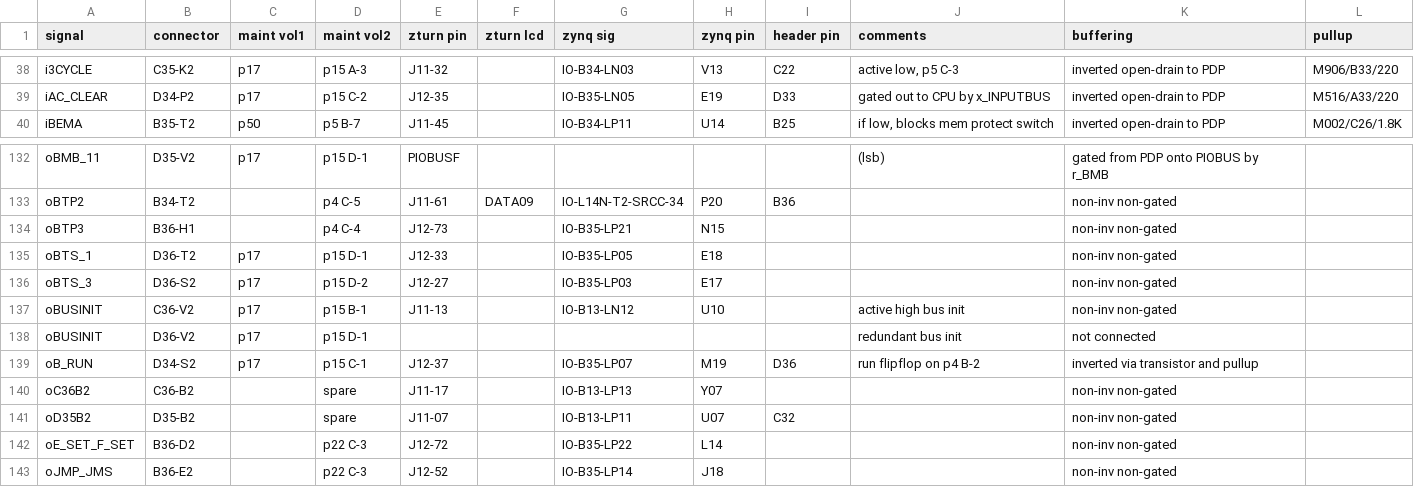
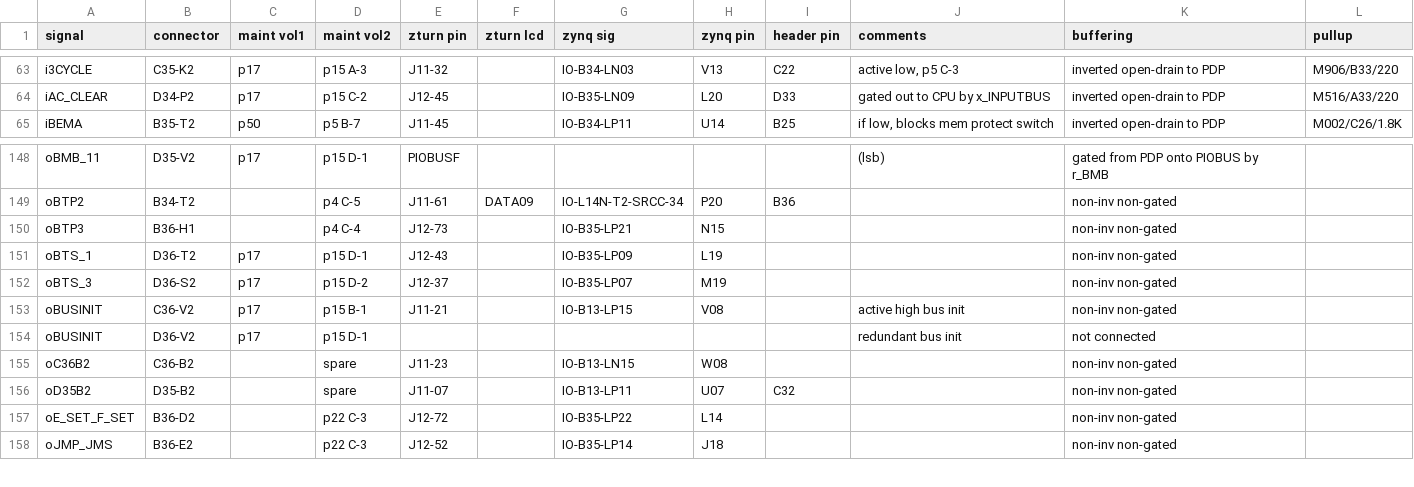
Before and after one commit to mrieker/pdp8l, a CSV file: zturn/signals.csv, drawn as a sheet; only a part is shown, gaps mark what is left out; removed rows and columns are numbered as before the commit, all else as after; the diff covers the shown part only; the diff names each change by its address in the sheet, - before the commit and + after, or states it on an @@ line.

```diff
--- a/zturn/signals.csv
+++ b/zturn/signals.csv
-E64 (zturn pin): J12-35
+E64 (zturn pin): J12-45
-G64 (zynq sig): IO-B35-LN05
+G64 (zynq sig): IO-B35-LN09
-H64 (zynq pin): E19
+H64 (zynq pin): L20
-E151 (zturn pin): J12-33
+E151 (zturn pin): J12-43
-G151 (zynq sig): IO-B35-LP05
+G151 (zynq sig): IO-B35-LP09
-H151 (zynq pin): E18
+H151 (zynq pin): L19
-E152 (zturn pin): J12-27
+E152 (zturn pin): J12-37
-G152 (zynq sig): IO-B35-LP03
+G152 (zynq sig): IO-B35-LP07
-H152 (zynq pin): E17
+H152 (zynq pin): M19
-E153 (zturn pin): J11-13
+E153 (zturn pin): J11-21
-G153 (zynq sig): IO-B13-LN12
+G153 (zynq sig): IO-B13-LP15
-H153 (zynq pin): U10
+H153 (zynq pin): V08
-row 139: oB_RUN | D34-S2 | p17 | p15 C-1 | J12-37 |  | IO-B35-LP07 | M19 | D36 | run flipflop on p4 B-2 | inverted via transistor and pullup
-E155 (zturn pin): J11-17
+E155 (zturn pin): J11-23
-G155 (zynq sig): IO-B13-LP13
+G155 (zynq sig): IO-B13-LN15
-H155 (zynq pin): Y07
+H155 (zynq pin): W08
```
Also changed, not shown: 7 added rows, 2 removed rows, 32 moved rows and 60 edited cells elsewhere in this file, 6 other files.
